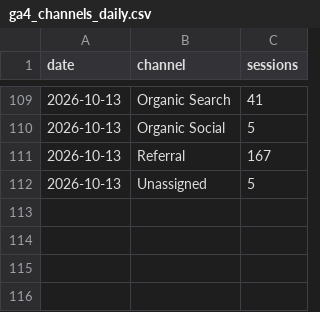
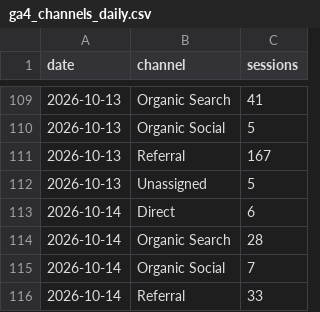
Before and after one commit to 610chris/610-sixten, a CSV file: journal_auto/analytics/data/daily/ga4_channels_daily.csv, drawn as a sheet; only a part is shown, gaps mark what is left out.

```diff
--- a/journal_auto/analytics/data/daily/ga4_channels_daily.csv
+++ b/journal_auto/analytics/data/daily/ga4_channels_daily.csv
@@ -112 +112,5 @@ date,channel,sessions
 2026-10-13,Unassigned,5
+2026-10-14,Direct,6
+2026-10-14,Organic Search,28
+2026-10-14,Organic Social,7
+2026-10-14,Referral,33
```
Also changed, not shown: journal_auto/analytics/data/daily/ga4_articles_28d.csv, journal_auto/analytics/data/daily/ga4_pages_daily.csv, 13 other files.
